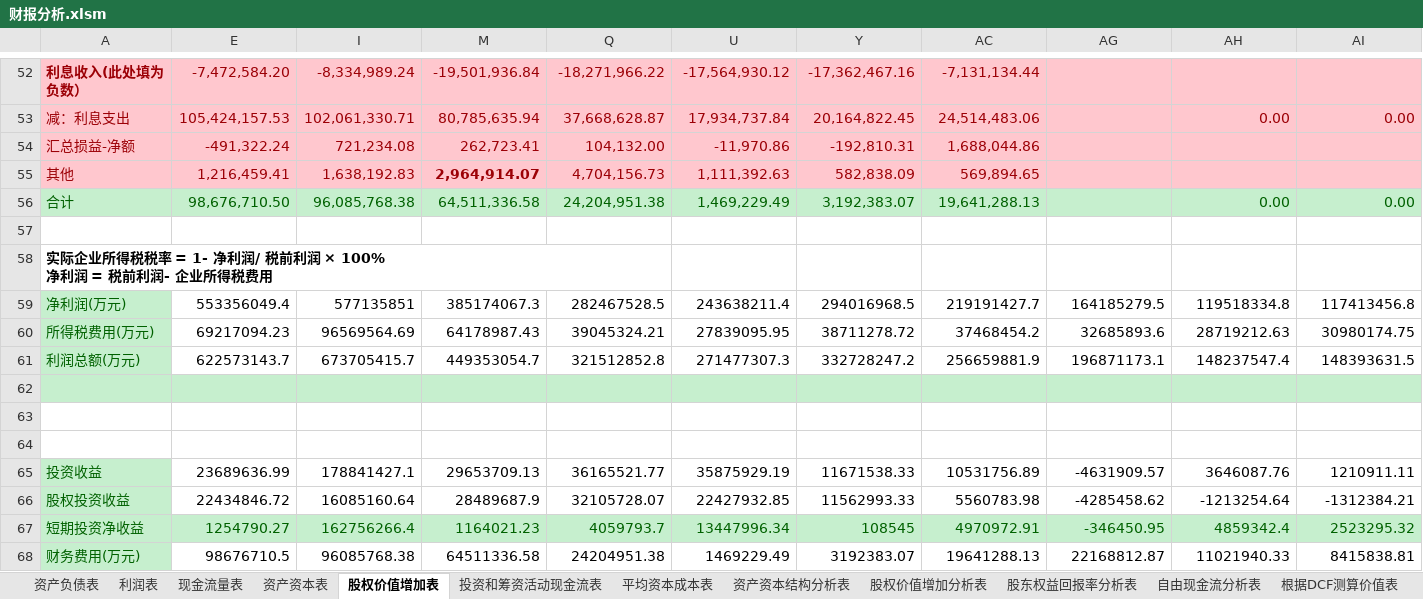
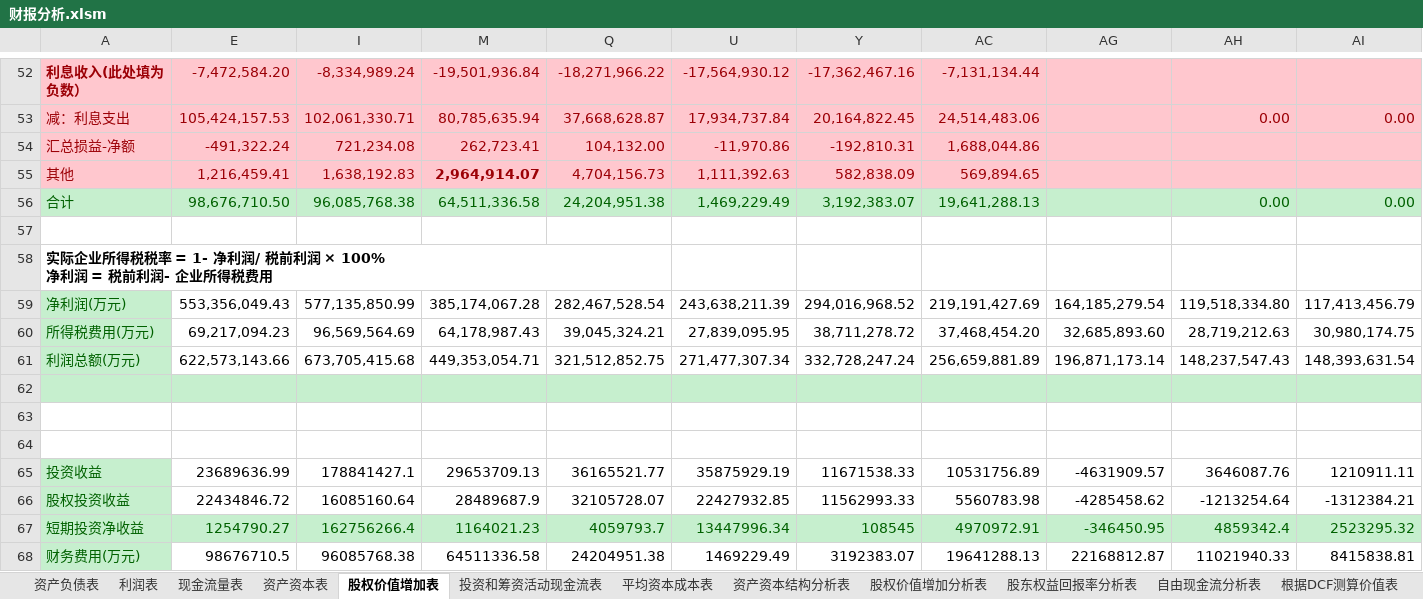
Before and after one commit to SkyFlyingFree/FinancialAnalysis, an Excel workbook: 财报分析.xlsm, sheet 股权价值增加表, drawn as a sheet; only a part is shown, gaps mark what is left out; values as stored, in another font and other column widths than the file's, no borders; charts and pictures and table styles not drawn; removed rows and columns are numbered as before the commit, all else as after; rows hold the shown columns only; the diff names each change by its address in the sheet, - before the commit and + after, or states it on an @@ line.

```diff
--- a/财报分析.xlsm (sheet 股权价值增加表)
+++ b/财报分析.xlsm (sheet 股权价值增加表)
-row 59: 净利润(万元) | 553356049.4 | 577135851 | 385174067.3 | 282467528.5 | 243638211.4 | 294016968.5 | 219191427.7 | 164185279.5 | 119518334.8 | 117413456.8
-row 60: 所得税费用(万元) | 69217094.23 | 96569564.69 | 64178987.43 | 39045324.21 | 27839095.95 | 38711278.72 | 37468454.2 | 32685893.6 | 28719212.63 | 30980174.75
-row 61: 利润总额(万元) | 622573143.7 | 673705415.7 | 449353054.7 | 321512852.8 | 271477307.3 | 332728247.2 | 256659881.9 | 196871173.1 | 148237547.4 | 148393631.5
+row 59: 净利润(万元) | 553,356,049.43 | 577,135,850.99 | 385,174,067.28 | 282,467,528.54 | 243,638,211.39 | 294,016,968.52 | 219,191,427.69 | 164,185,279.54 | 119,518,334.80 | 117,413,456.79
+row 60: 所得税费用(万元) | 69,217,094.23 | 96,569,564.69 | 64,178,987.43 | 39,045,324.21 | 27,839,095.95 | 38,711,278.72 | 37,468,454.20 | 32,685,893.60 | 28,719,212.63 | 30,980,174.75
+row 61: 利润总额(万元) | 622,573,143.66 | 673,705,415.68 | 449,353,054.71 | 321,512,852.75 | 271,477,307.34 | 332,728,247.24 | 256,659,881.89 | 196,871,173.14 | 148,237,547.43 | 148,393,631.54
```
Also changed, not shown: sheet 投资和筹资活动现金流表, sheet 自由现金流分析表, sheet 股权价值增加分析表, hidden cells, charts or pictures, 上市公司/002672_东江环保.xlsm.
